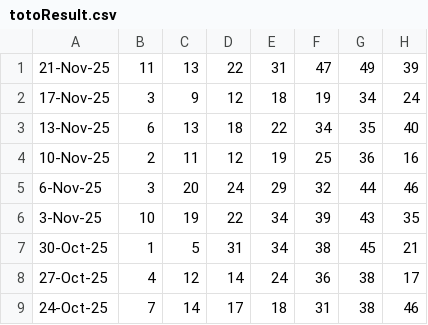
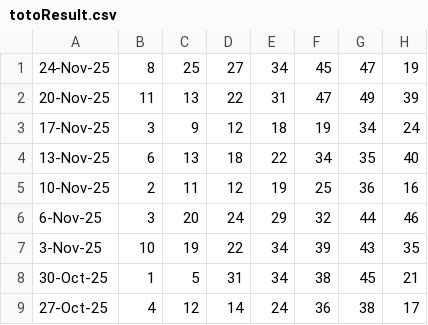
Before and after one commit to Websolution-sg/toto_predictor, a CSV file: totoResult.csv, drawn as a sheet; only a part is shown; the shorter side is filled out with more unchanged rows.

```diff
--- a/totoResult.csv
+++ b/totoResult.csv
@@ -1,2 +1,3 @@
-21-Nov-25,11,13,22,31,47,49,39
+24-Nov-25,8,25,27,34,45,47,19
+20-Nov-25,11,13,22,31,47,49,39
 17-Nov-25,3,9,12,18,19,34,24
```
Also changed, not shown: 1 other file.
